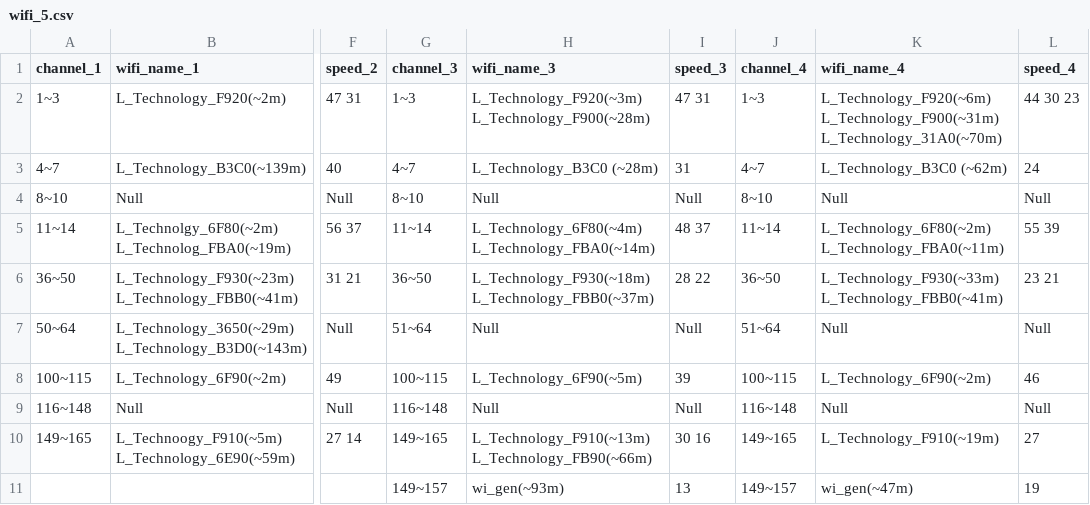
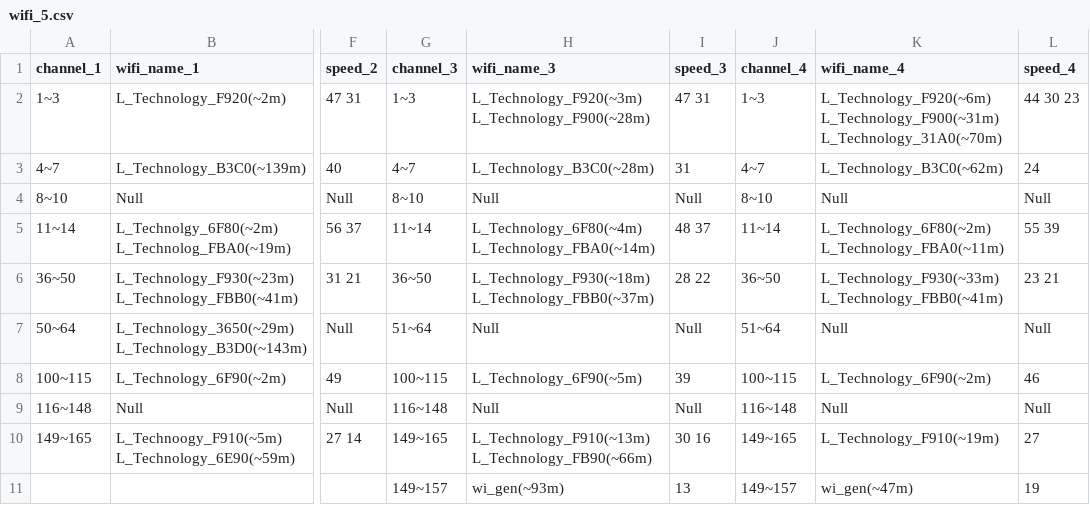
Before and after one commit to Adel-Hart/gwatamCompetition, a CSV file: code/file/wifi_5.csv, drawn as a sheet; only a part is shown, gaps mark what is left out; the diff names each change by its address in the sheet, - before the commit and + after, or states it on an @@ line.

```diff
--- a/code/file/wifi_5.csv
+++ b/code/file/wifi_5.csv
-H3 (wifi_name_3): L_Technology_B3C0 (~28m)
+H3 (wifi_name_3): L_Technology_B3C0(~28m)
-K3 (wifi_name_4): L_Technology_B3C0 (~62m)
+K3 (wifi_name_4): L_Technology_B3C0(~62m)
```
Also changed, not shown: code/file/wifi_1.csv, code/file/wifi_4.csv, 2 other files.
